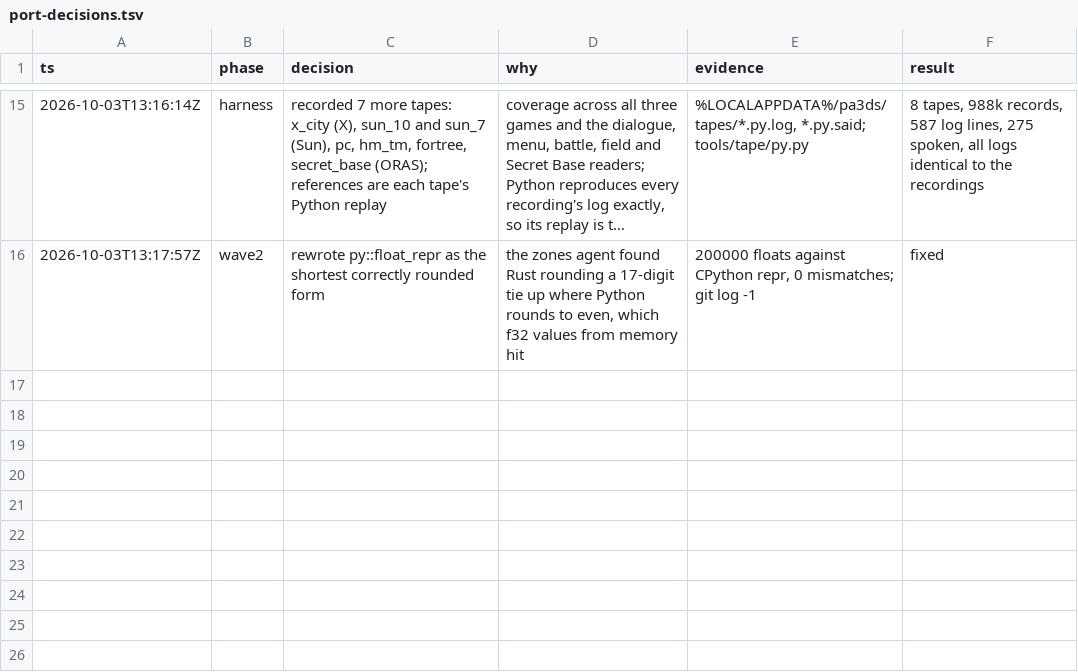
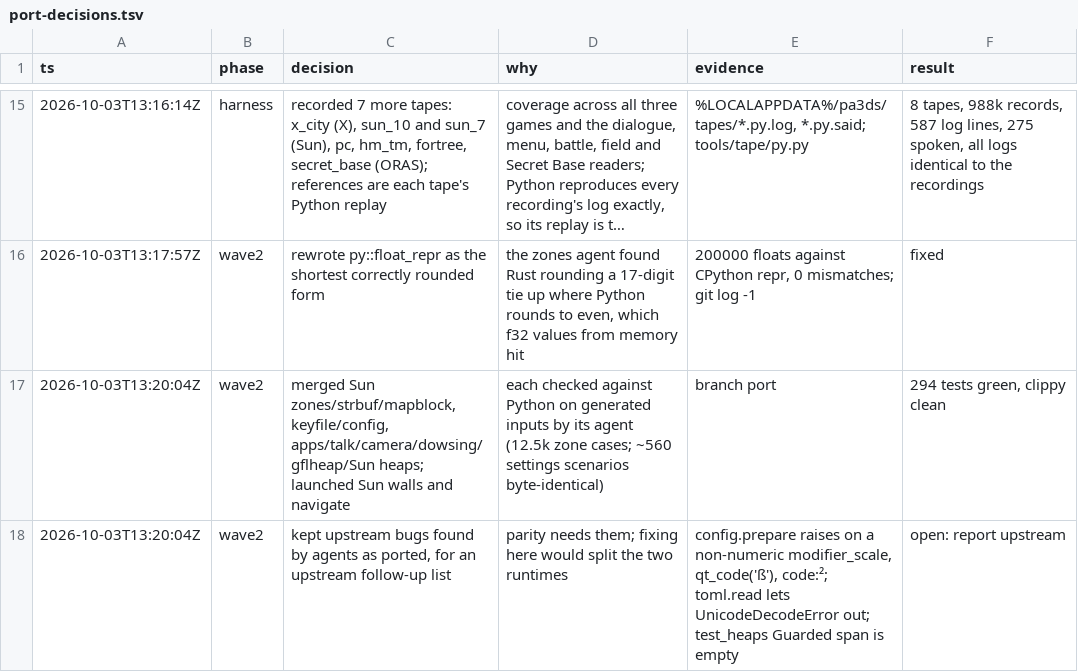
Before and after one commit to caiomarcossi/rust-pokemon-access-3ds, a TSV file: port-decisions.tsv, drawn as a sheet; only a part is shown, gaps mark what is left out; long unchanged cells end in …; the diff names each change by its address in the sheet, - before the commit and + after, or states it on an @@ line.

```diff
--- a/port-decisions.tsv
+++ b/port-decisions.tsv
+row 17: 2026-10-03T13:20:04Z | wave2 | merged Sun zones/strbuf/mapblock, keyfile/config, apps/talk/camera/dowsing/gflheap/Sun heaps; launched Sun walls and navigate | each checked against Python on generated inputs by its agent (12.5k zone cases; ~560 settings scenarios byte-identical) | branch port | 294 tests green, clippy clean
+row 18: 2026-10-03T13:20:04Z | wave2 | kept upstream bugs found by agents as ported, for an upstream follow-up list | parity needs them; fixing here would split the two runtimes | config.prepare raises on a non-numeric modifier_scale, qt_code('ß'), code:²; toml.read lets UnicodeDecodeError out; test_heaps Guarded span is empty | open: report upstream
```
Also changed, not shown: 3 other files.
